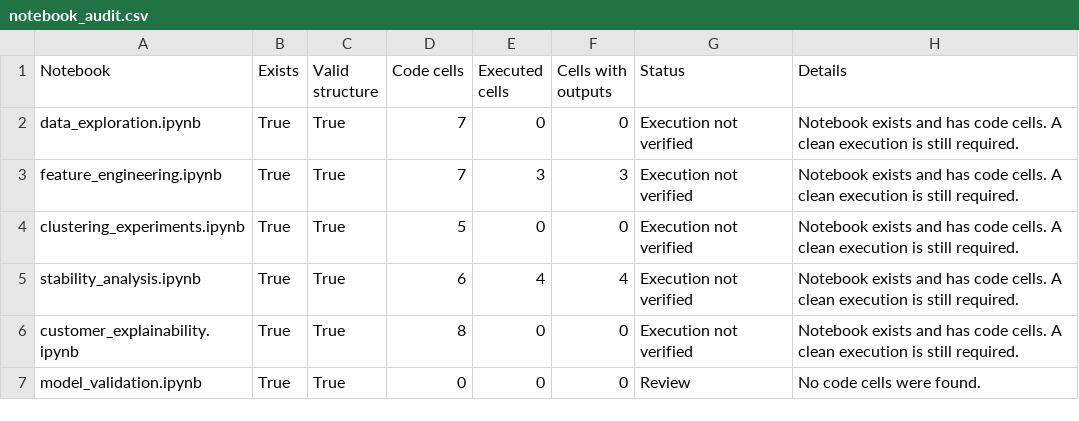
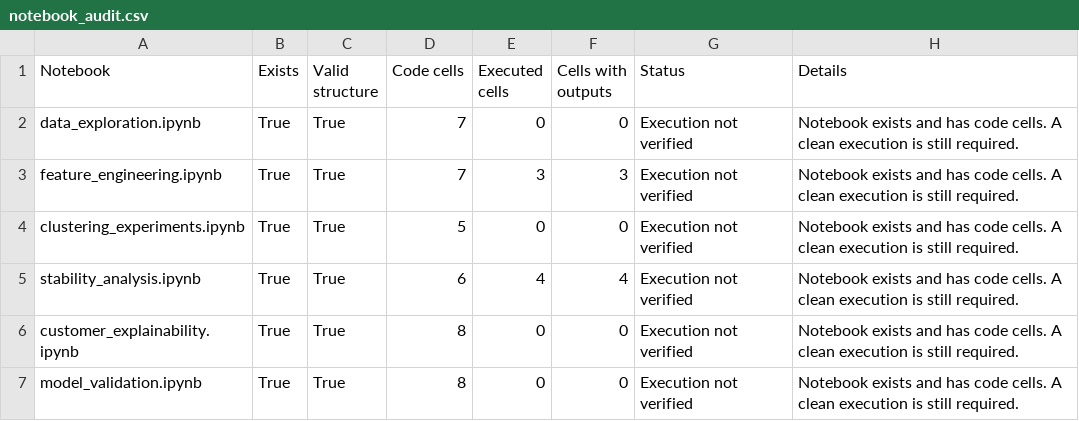
Before and after one commit to nikdc03x-coder/CustomerInsight-AI, a CSV file: results/reproducibility/notebook_audit.csv, drawn as a sheet.

Commit message:
research: restore model validation analysis notebook

```diff
--- a/results/reproducibility/notebook_audit.csv
+++ b/results/reproducibility/notebook_audit.csv
@@ -6,2 +6,2 @@ stability_analysis.ipynb,True,True,6,4,4,Execution not verified,Notebook exists
 customer_explainability.ipynb,True,True,8,0,0,Execution not verified,Notebook exists and has code cells. A clean execution is still required.
-model_validation.ipynb,True,True,0,0,0,Review,No code cells were found.
+model_validation.ipynb,True,True,8,0,0,Execution not verified,Notebook exists and has code cells. A clean execution is still required.
```
Also changed, not shown: 3 other files.
